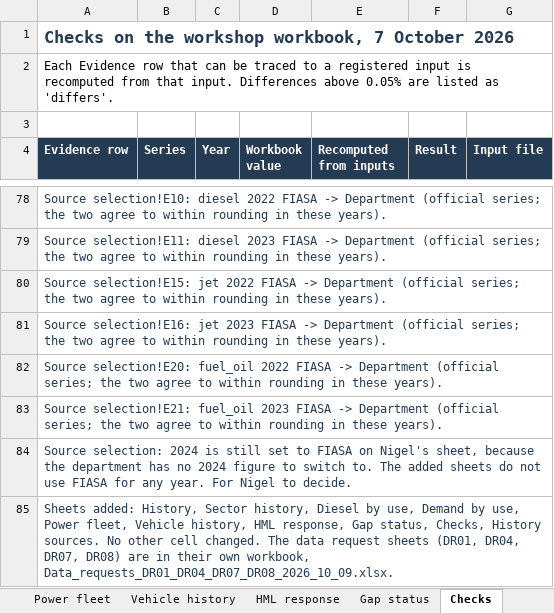
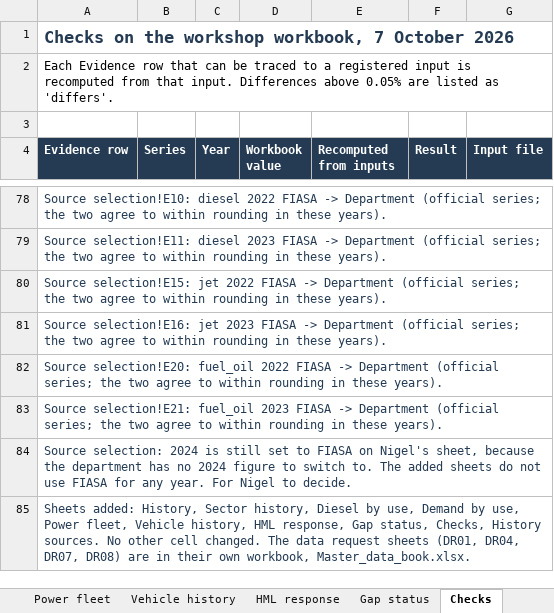
Before and after one commit to Africa-International-Advisors/liquid_fuels_model, an Excel workbook: output/delivered/Demand_baseline_workshop_2026_10_08_history.xlsx, sheet Checks, drawn as a sheet; only a part is shown, gaps mark what is left out; values as stored, in another font and other column widths than the file's, no borders; the diff names each change by its address in the sheet, - before the commit and + after, or states it on an @@ line.

```diff
--- a/output/delivered/Demand_baseline_workshop_2026_10_08_history.xlsx (sheet Checks)
+++ b/output/delivered/Demand_baseline_workshop_2026_10_08_history.xlsx (sheet Checks)
-A85 (Evidence row): …own workbook, Data_requests_DR01_DR04_DR07_DR08_2026_10_09.xlsx.
+A85 (Evidence row): …own workbook, Master_data_book.xlsx.
```
Also changed, not shown: 10 other files.
